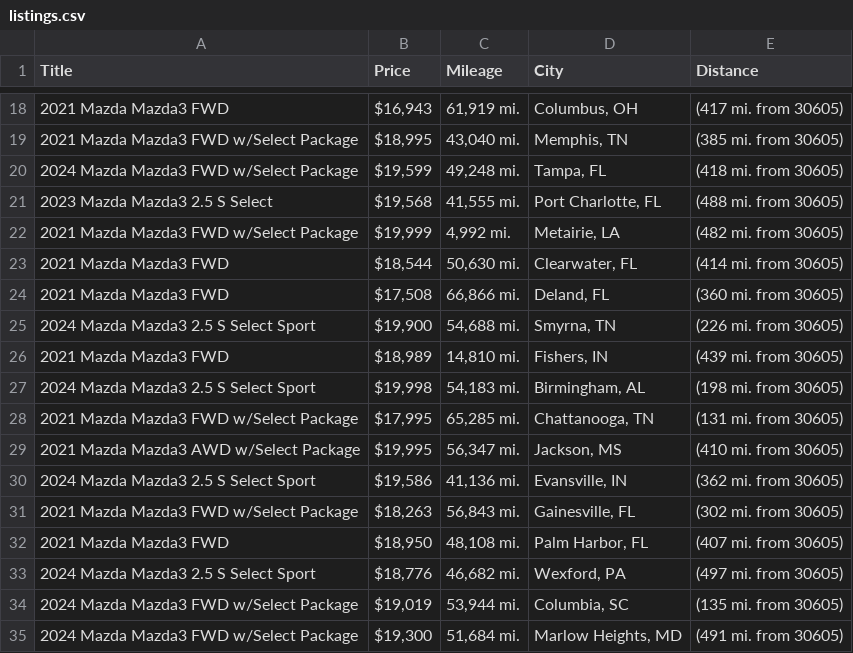
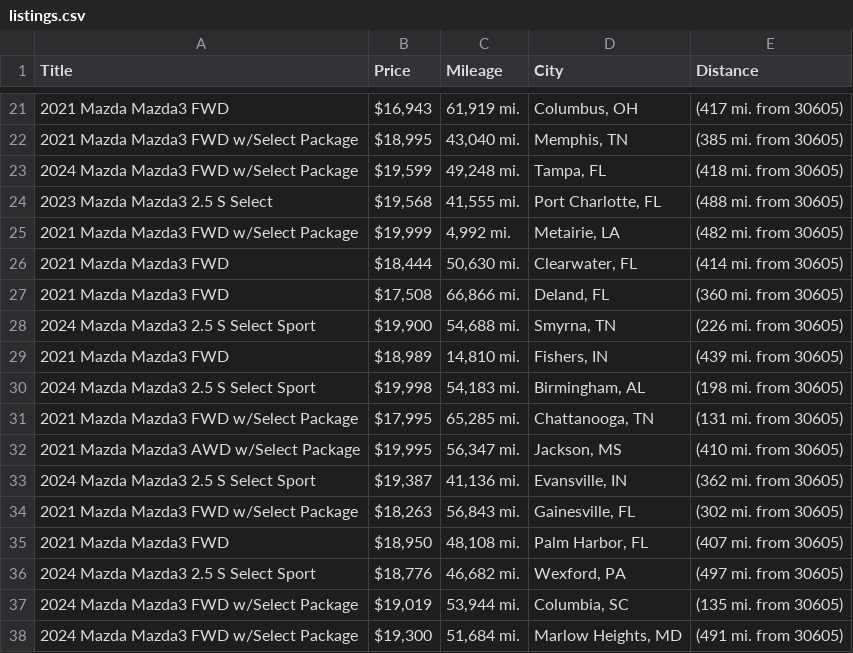
Before and after one commit to jwd0526/go-practice, a CSV file: listings.csv, drawn as a sheet; only a part is shown, gaps mark what is left out; the diff covers the shown part only.

```diff
--- a/listings.csv
+++ b/listings.csv
@@ -22,3 +25,3 @@ Title,Price,Mileage,City,Distance
 2021 Mazda Mazda3 FWD w/Select Package,"$19,999","4,992 mi.","Metairie, LA",(482 mi. from 30605)
-2021 Mazda Mazda3 FWD,"$18,544","50,630 mi.","Clearwater, FL",(414 mi. from 30605)
+2021 Mazda Mazda3 FWD,"$18,444","50,630 mi.","Clearwater, FL",(414 mi. from 30605)
 2021 Mazda Mazda3 FWD,"$17,508","66,866 mi.","Deland, FL",(360 mi. from 30605)
@@ -29,3 +32,3 @@ Title,Price,Mileage,City,Distance
 2021 Mazda Mazda3 AWD w/Select Package,"$19,995","56,347 mi.","Jackson, MS",(410 mi. from 30605)
-2024 Mazda Mazda3 2.5 S Select Sport,"$19,586","41,136 mi.","Evansville, IN",(362 mi. from 30605)
+2024 Mazda Mazda3 2.5 S Select Sport,"$19,387","41,136 mi.","Evansville, IN",(362 mi. from 30605)
 2021 Mazda Mazda3 FWD w/Select Package,"$18,263","56,843 mi.","Gainesville, FL",(302 mi. from 30605)
```
Also changed, not shown: 9 added rows, 10 removed rows, 1 moved row and 6 edited cells elsewhere in this file, 1 other file.
